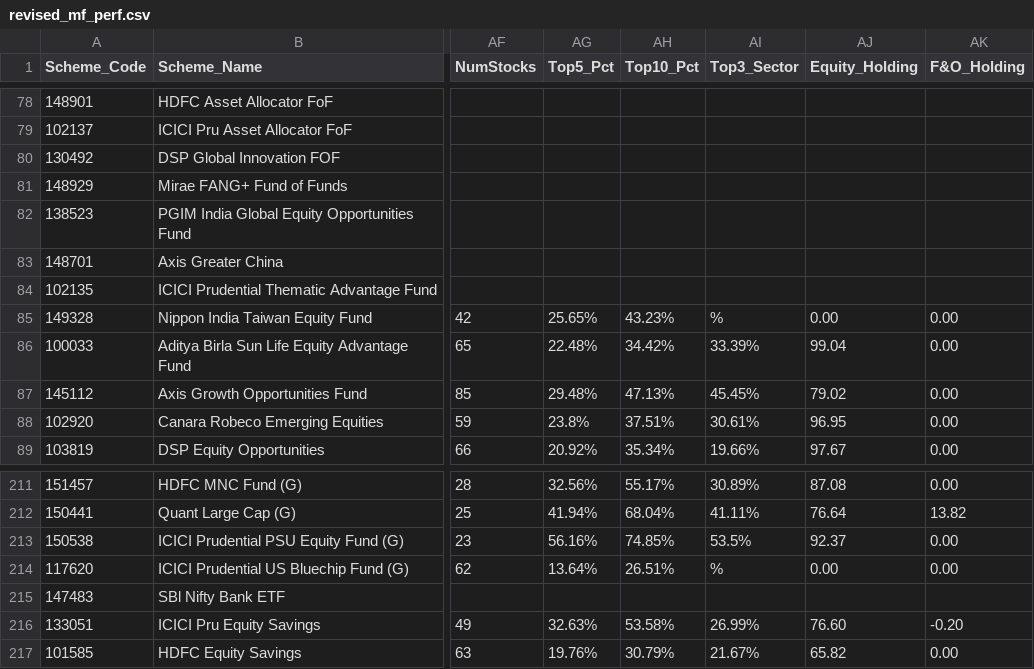
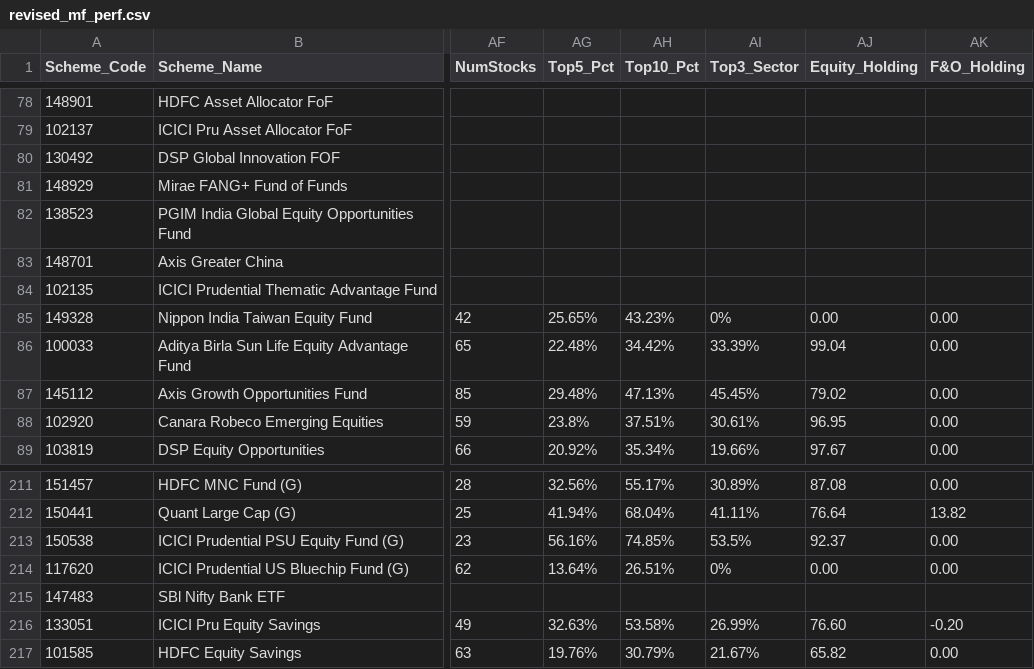
Before and after one commit to sjs1729/GWPortal, a CSV file: revised_mf_perf.csv, drawn as a sheet; only a part is shown, gaps mark what is left out; the diff names each change by its address in the sheet, - before the commit and + after, or states it on an @@ line.

Commit message:
Add files via upload

```diff
--- a/revised_mf_perf.csv
+++ b/revised_mf_perf.csv
-AI85 (Top3_Sector): %
+AI85 (Top3_Sector): 0%
-AI214 (Top3_Sector): %
+AI214 (Top3_Sector): 0%
```
